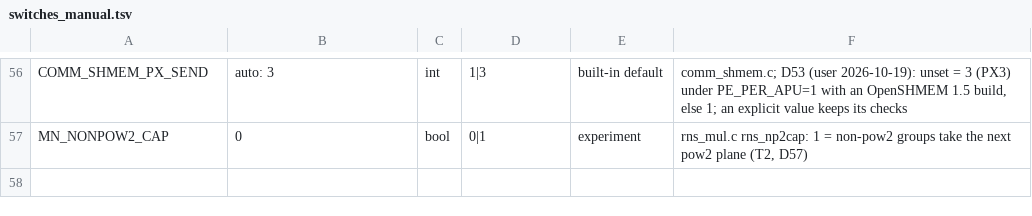
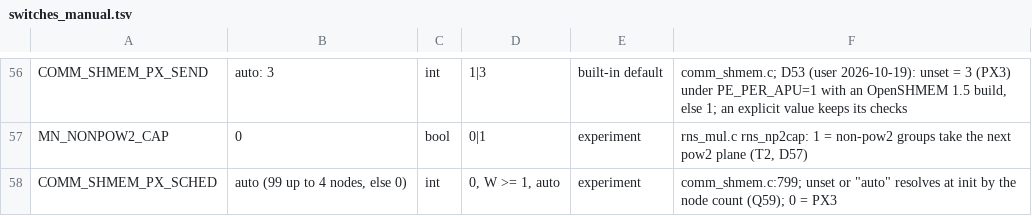
Before and after one commit to cecoppola/ntt, a TSV file: ecalc/switches_manual.tsv, drawn as a sheet; only a part is shown, gaps mark what is left out; the diff names each change by its address in the sheet, - before the commit and + after, or states it on an @@ line.

```diff
--- a/ecalc/switches_manual.tsv
+++ b/ecalc/switches_manual.tsv
+row 58: COMM_SHMEM_PX_SCHED | auto (99 up to 4 nodes, else 0) | int | 0, W >= 1, auto | experiment | comm_shmem.c:799; unset or "auto" resolves at init by the node count (Q59); 0 = PX3
```
Also changed, not shown: ecalc/switches.tsv, 3 other files.
